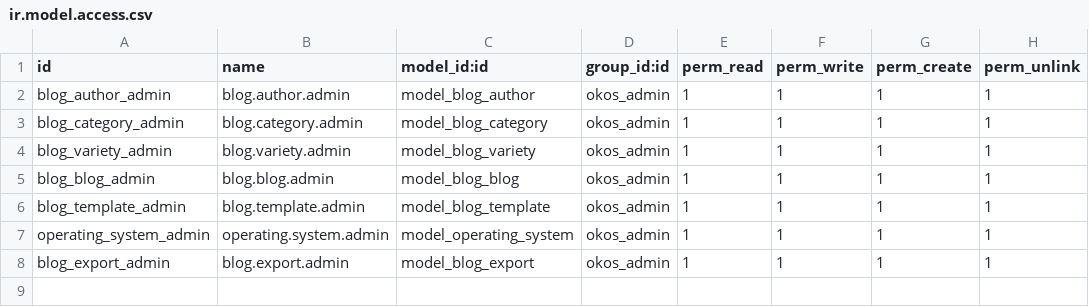
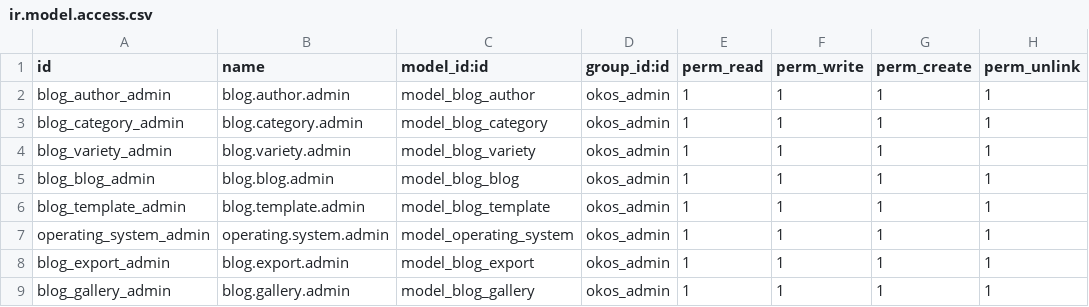
Before and after one commit to Ranilvannan/okos, a CSV file: security/ir.model.access.csv, drawn as a sheet.

```diff
--- a/security/ir.model.access.csv
+++ b/security/ir.model.access.csv
@@ -8 +8,2 @@ operating_system_admin,operating.system.admin,model_operating_system,okos_admin,
 blog_export_admin,blog.export.admin,model_blog_export,okos_admin,1,1,1,1
+blog_gallery_admin,blog.gallery.admin,model_blog_gallery,okos_admin,1,1,1,1
```
Also changed, not shown: 8 other files.
